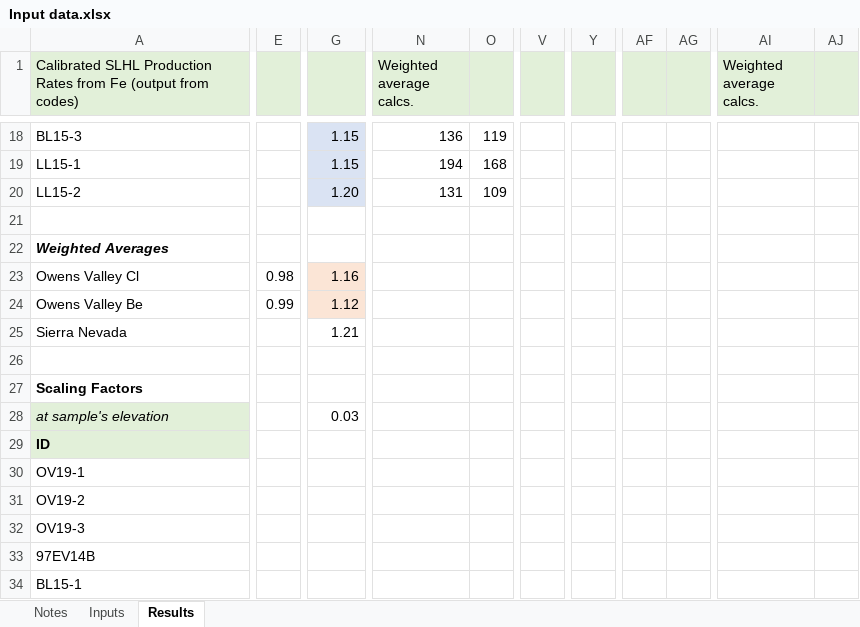
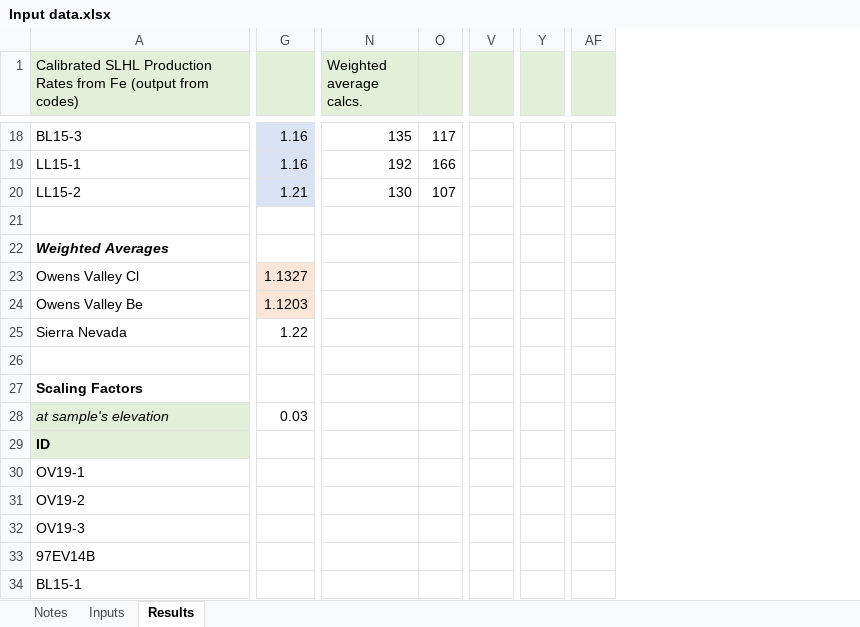
Before and after one commit to magnesiowustite/Altitude-scaling-of-Cl-36-production-from-Fe, an Excel workbook: Data/Input data.xlsx, sheet Results, drawn as a sheet; only a part is shown, gaps mark what is left out; values as stored, in another font and other column widths than the file's, no borders; removed rows and columns are numbered as before the commit, all else as after; the diff covers the shown part only; the diff names each change by its address in the sheet, - before the commit and + after, or states it on an @@ line.

```diff
--- a/Data/Input data.xlsx (sheet Results)
+++ b/Data/Input data.xlsx (sheet Results)
-column E, rows 23-24: 0.98 | 0.99
-column V, empty
+column V, empty
-column Y, empty
+column Y, empty
-column AF, empty
-column AG, empty
-column AI (Weighted average calcs.), empty
-column AJ, empty
+column AF, empty
-G18:G19: 1.15
+G18:G19: 1.16
-N18 (Weighted average calcs.): 136
+N18 (Weighted average calcs.): 135
-O18: 119
+O18: 117
-N19 (Weighted average calcs.): 194
+N19 (Weighted average calcs.): 192
-O19: 168
+O19: 166
-G20: 1.20
+G20: 1.21
-N20 (Weighted average calcs.): 131
+N20 (Weighted average calcs.): 130
-O20: 109
+O20: 107
-G23: 1.16
+G23: 1.1327
-G24: 1.12
+G24: 1.1203
-G25: 1.21
+G25: 1.22
```
Also changed, not shown: 1 added column, 1 removed column and 55 edited cells elsewhere in this sheet, sheet Inputs, 6 other files.
